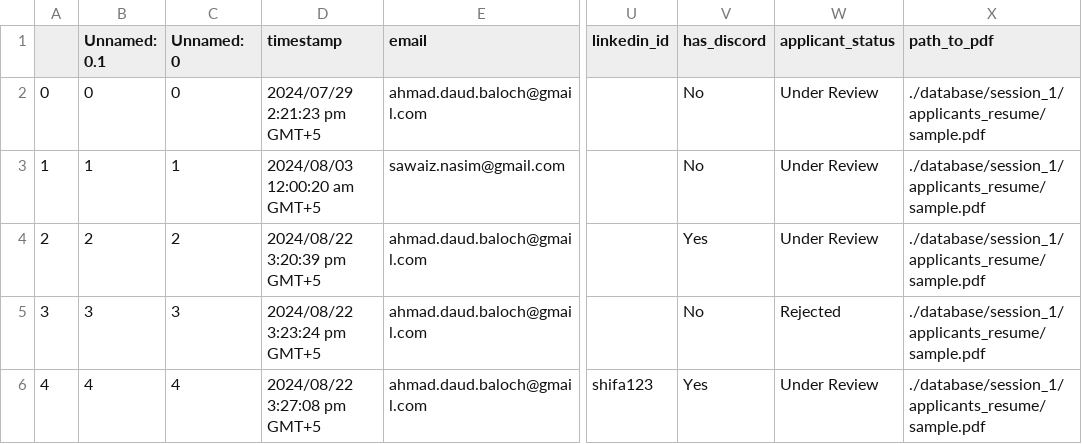
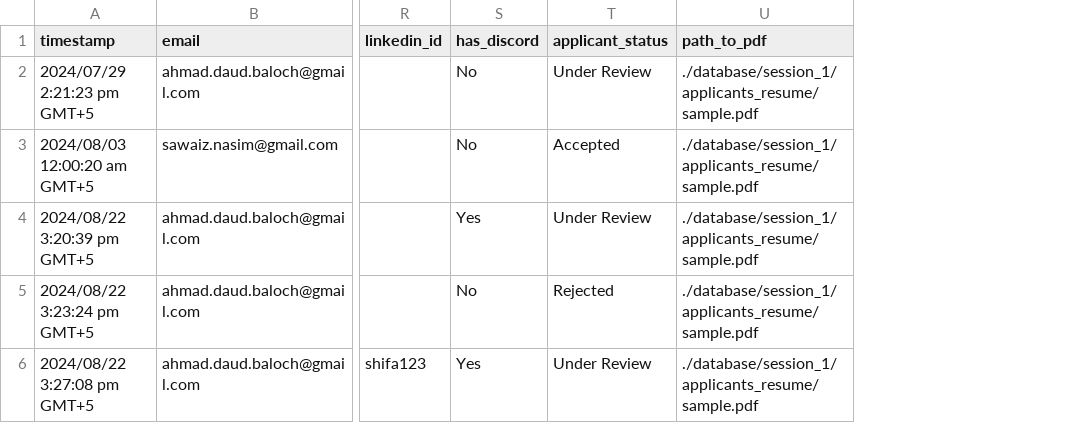
Before and after one commit to Sawaiz8/ATS, a CSV file: database/Project Salam 3.0/applicants_form_data/it_applicant_data.csv, drawn as a sheet; only a part is shown, gaps mark what is left out; removed rows and columns are numbered as before the commit, all else as after; the diff names each change by its address in the sheet, - before the commit and + after, or states it on an @@ line.

```diff
--- a/database/Project Salam 3.0/applicants_form_data/it_applicant_data.csv
+++ b/database/Project Salam 3.0/applicants_form_data/it_applicant_data.csv
-column A, rows 2-6: 0 | 1 | 2 | 3 | 4
-column B (Unnamed: 0.1), rows 2-6: 0 | 1 | 2 | 3 | 4
-column C (Unnamed: 0), rows 2-6: 0 | 1 | 2 | 3 | 4
-T3 (applicant_status): Under Review
+T3 (applicant_status): Accepted
```
Also changed, not shown: database/sessions.csv, 14 other files.
